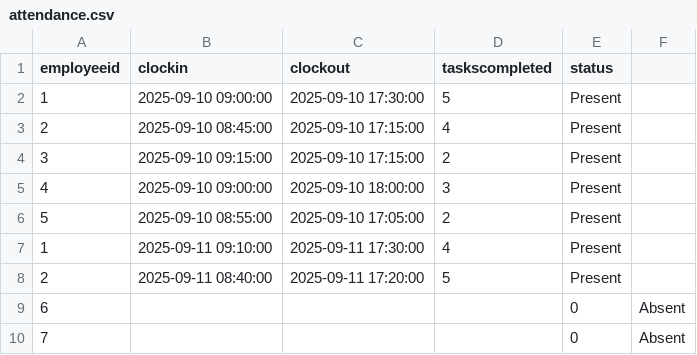
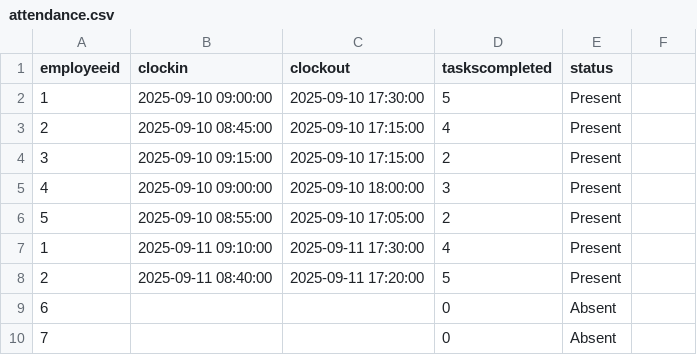
Before and after one commit to JasmineM-30/DataEngineering-Training, a CSV file: CAPSTONE PROJECT/Project2_EmployeeAttendanceTracker/WEEK2/attendance.csv, drawn as a sheet; removed rows and columns are numbered as before the commit, all else as after; the diff names each change by its address in the sheet, - before the commit and + after, or states it on an @@ line.

Commit message:
Update attendance.csv

```diff
--- a/CAPSTONE PROJECT/Project2_EmployeeAttendanceTracker/WEEK2/attendance.csv
+++ b/CAPSTONE PROJECT/Project2_EmployeeAttendanceTracker/WEEK2/attendance.csv
-row 9: 6 |  |  |  | 0 | Absent
-row 10: 7 |  |  |  | 0 | Absent
+row 9: 6 |  |  | 0 | Absent
+row 10: 7 |  |  | 0 | Absent
```
